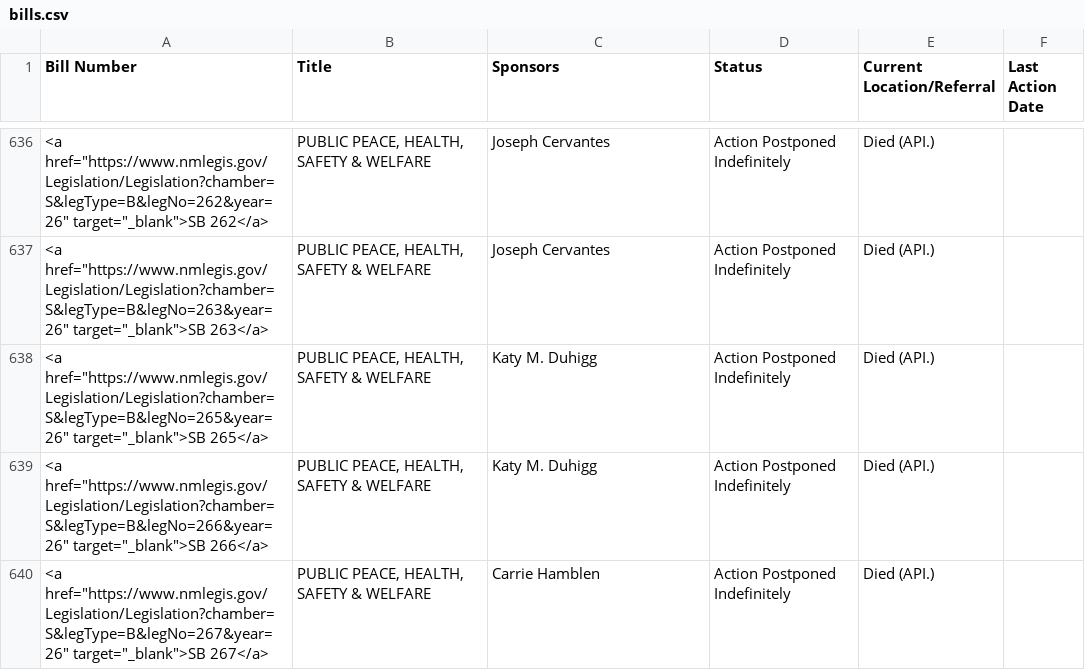
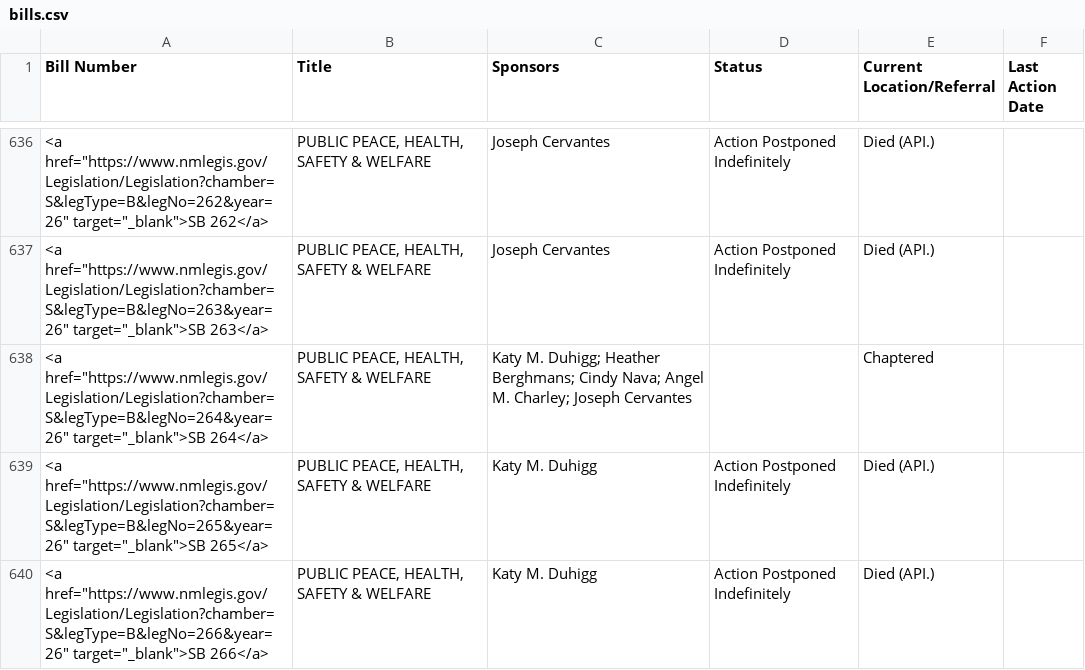
Before and after one commit to PatrickLohmann/2026Legislaturebilltracker2, a CSV file: bills.csv, drawn as a sheet; only a part is shown, gaps mark what is left out; the shorter side is filled out with more unchanged rows.

```diff
--- a/bills.csv
+++ b/bills.csv
@@ -637,2 +637,3 @@ Bill Number,Title,Sponsors,Status,Current Location/Referral,Last Action Date
 "<a href=""https://www.nmlegis.gov/Legislation/Legislation?chamber=S&legType=B&legNo=263&year=26"" target=""_blank"">SB 263</a>","PUBLIC PEACE, HEALTH, SAFETY & WELFARE",Joseph Cervantes,Action Postponed Indefinitely,Died (API.),
+"<a href=""https://www.nmlegis.gov/Legislation/Legislation?chamber=S&legType=B&legNo=264&year=26"" target=""_blank"">SB 264</a>","PUBLIC PEACE, HEALTH, SAFETY & WELFARE",Katy M. Duhigg; Heather Berghmans; Cindy Nava; Angel M. Charley; Joseph Cervantes,,Chaptered,
 "<a href=""https://www.nmlegis.gov/Legislation/Legislation?chamber=S&legType=B&legNo=265&year=26"" target=""_blank"">SB 265</a>","PUBLIC PEACE, HEALTH, SAFETY & WELFARE",Katy M. Duhigg,Action Postponed Indefinitely,Died (API.),
```
